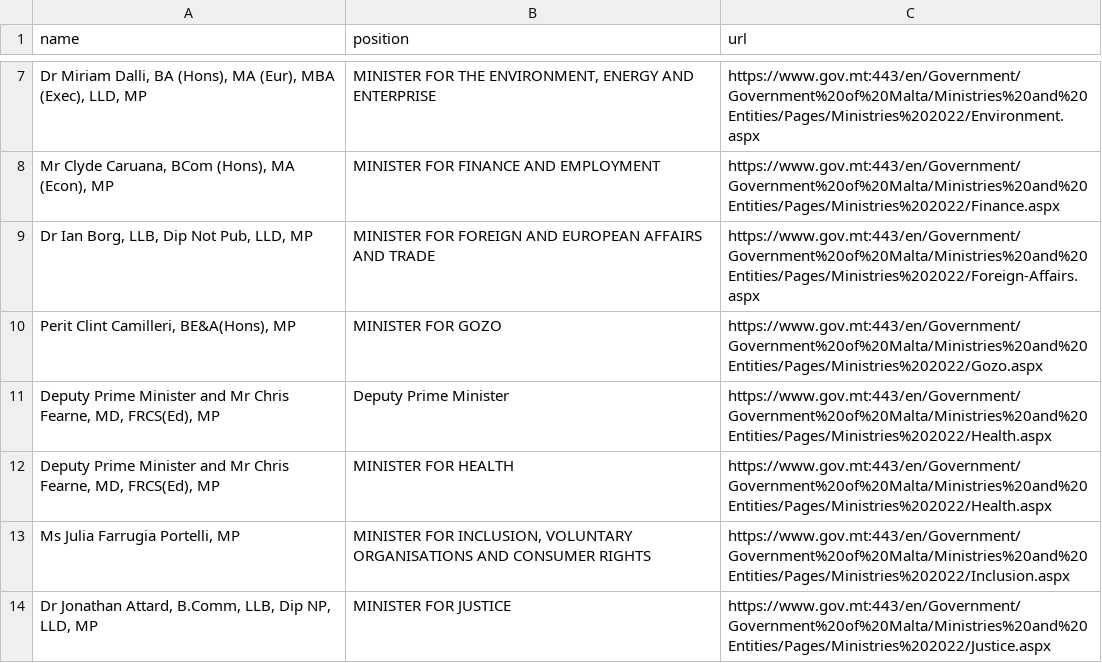
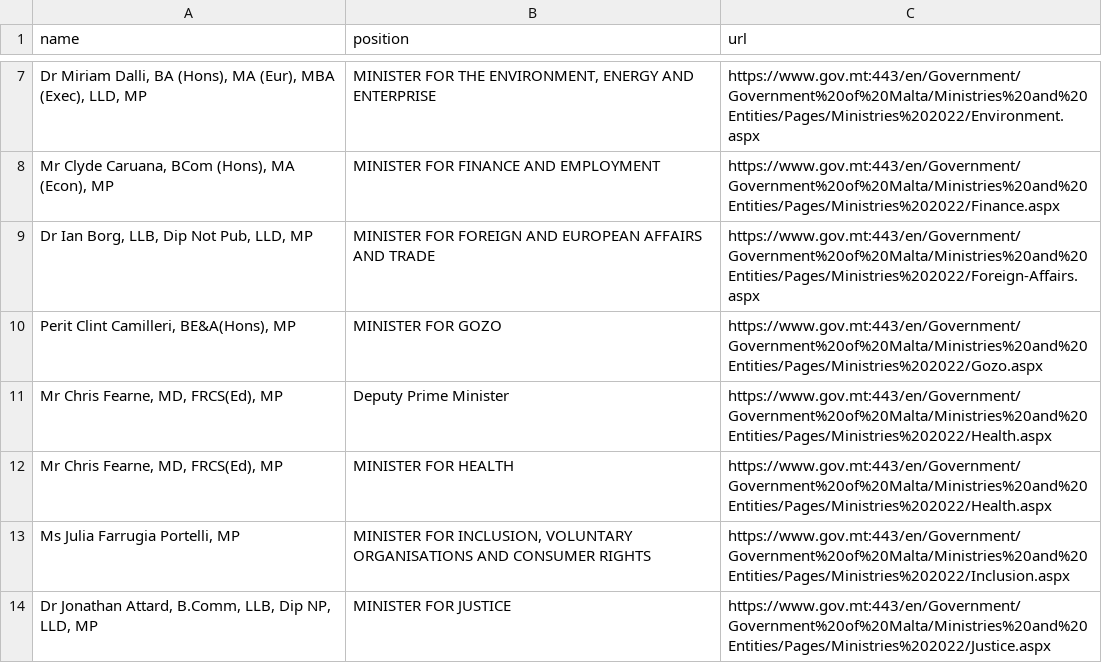
Before and after one commit to every-politician-scrapers/malta-ministers, a CSV file: sources/cabinet-official/scraped.csv, drawn as a sheet; only a part is shown, gaps mark what is left out.

```diff
--- a/sources/cabinet-official/scraped.csv
+++ b/sources/cabinet-official/scraped.csv
@@ -10,4 +10,4 @@ name,position,url
 "Perit Clint Camilleri, BE&A(Hons), MP",MINISTER FOR GOZO,https://www.gov.mt:443/en/Government/Government%20of%20Malta/Ministries%20and%20Entities/Pages/Ministries%202022/Gozo.aspx
-"Deputy Prime Minister and Mr Chris Fearne, MD, FRCS(Ed), MP",Deputy Prime Minister,https://www.gov.mt:443/en/Government/Government%20of%20Malta/Ministries%20and%20Entities/Pages/Ministries%202022/Health.aspx
-"Deputy Prime Minister and Mr Chris Fearne, MD, FRCS(Ed), MP",MINISTER FOR HEALTH,https://www.gov.mt:443/en/Government/Government%20of%20Malta/Ministries%20and%20Entities/Pages/Ministries%202022/Health.aspx
+"Mr Chris Fearne, MD, FRCS(Ed), MP",Deputy Prime Minister,https://www.gov.mt:443/en/Government/Government%20of%20Malta/Ministries%20and%20Entities/Pages/Ministries%202022/Health.aspx
+"Mr Chris Fearne, MD, FRCS(Ed), MP",MINISTER FOR HEALTH,https://www.gov.mt:443/en/Government/Government%20of%20Malta/Ministries%20and%20Entities/Pages/Ministries%202022/Health.aspx
 "Ms Julia Farrugia Portelli, MP","MINISTER FOR INCLUSION, VOLUNTARY ORGANISATIONS AND CONSUMER RIGHTS",https://www.gov.mt:443/en/Government/Government%20of%20Malta/Ministries%20and%20Entities/Pages/Ministries%202022/Inclusion.aspx
```
Also changed, not shown: sources/cabinet-official/wikidata.csv.
